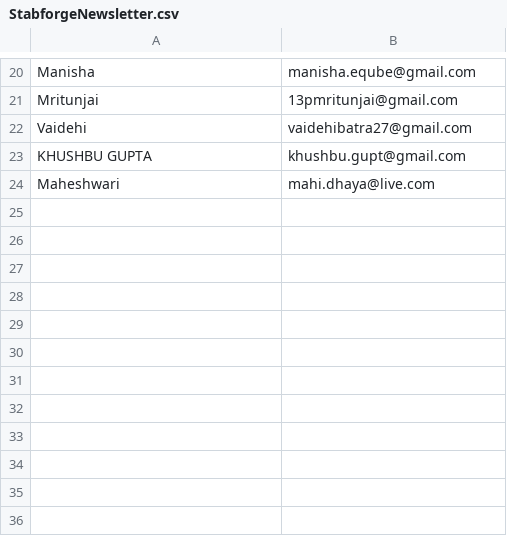
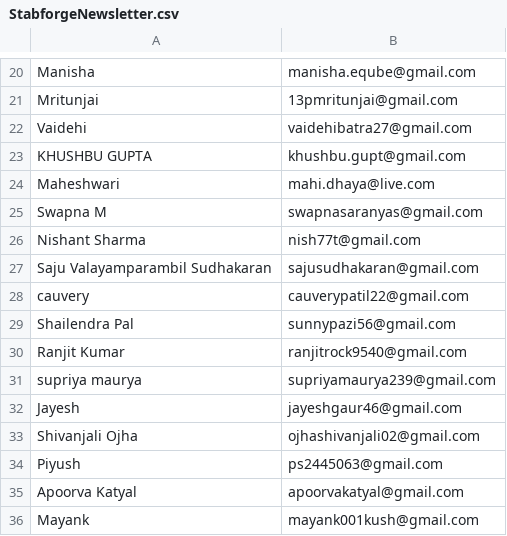
Before and after one commit to Stabforge/StabForge_Newsletter, a CSV file: StabforgeNewsletter.csv, drawn as a sheet; only a part is shown, gaps mark what is left out; the diff names each change by its address in the sheet, - before the commit and + after, or states it on an @@ line.

Commit message:
Update StabforgeNewsletter.csv
added more email

```diff
--- a/StabforgeNewsletter.csv
+++ b/StabforgeNewsletter.csv
+row 25: Swapna M | swapnasaranyas@gmail.com
+row 26: Nishant Sharma | nish77t@gmail.com
+row 27: Saju Valayamparambil Sudhakaran | sajusudhakaran@gmail.com
+row 28: cauvery | cauverypatil22@gmail.com
+row 29: Shailendra Pal | sunnypazi56@gmail.com
+row 30: Ranjit Kumar | ranjitrock9540@gmail.com
+row 31: supriya maurya | supriyamaurya239@gmail.com
+row 32: Jayesh | jayeshgaur46@gmail.com
+row 33: Shivanjali Ojha | ojhashivanjali02@gmail.com
+row 34: Piyush | ps2445063@gmail.com
+row 35: Apoorva Katyal | apoorvakatyal@gmail.com
+row 36: Mayank | mayank001kush@gmail.com
```
